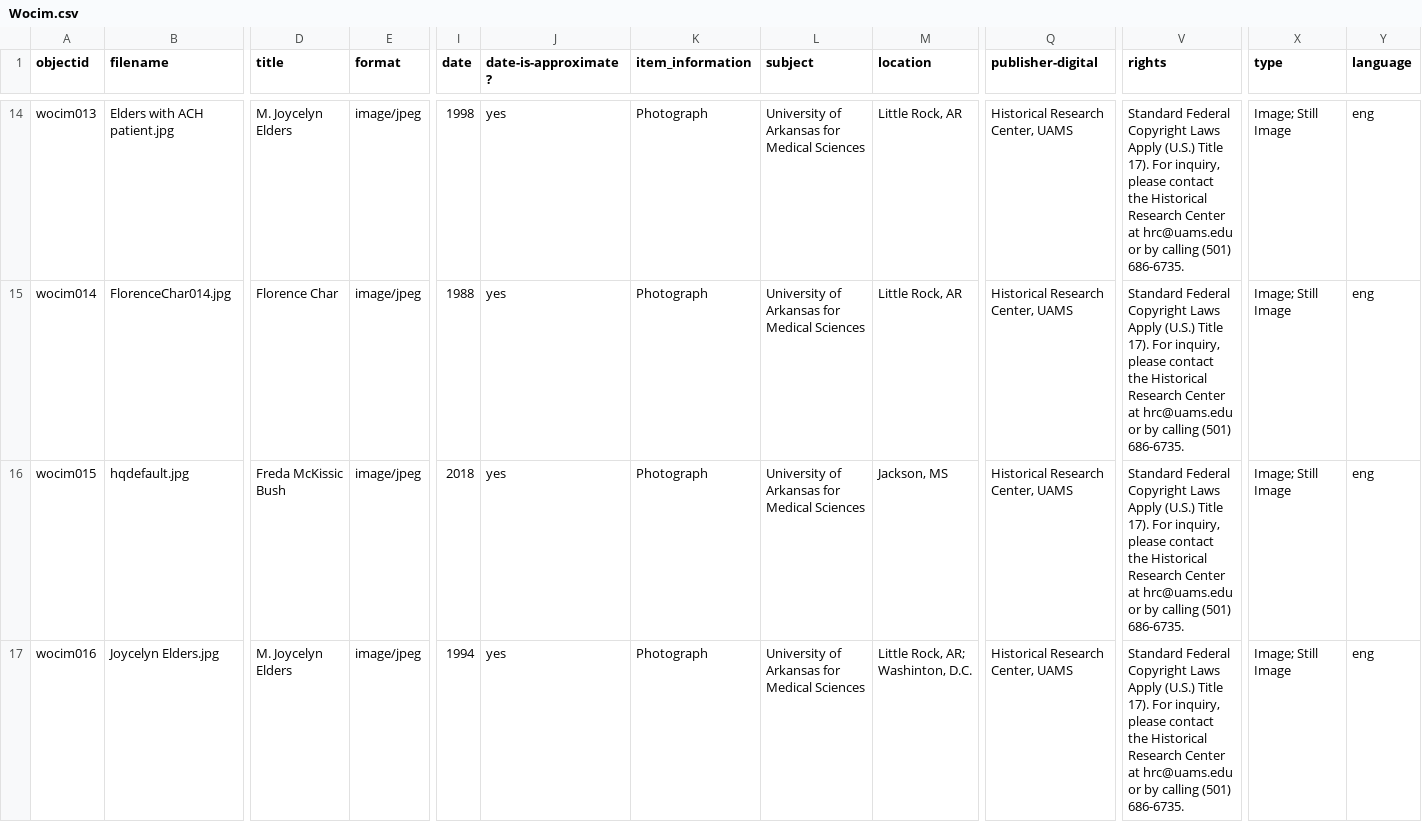
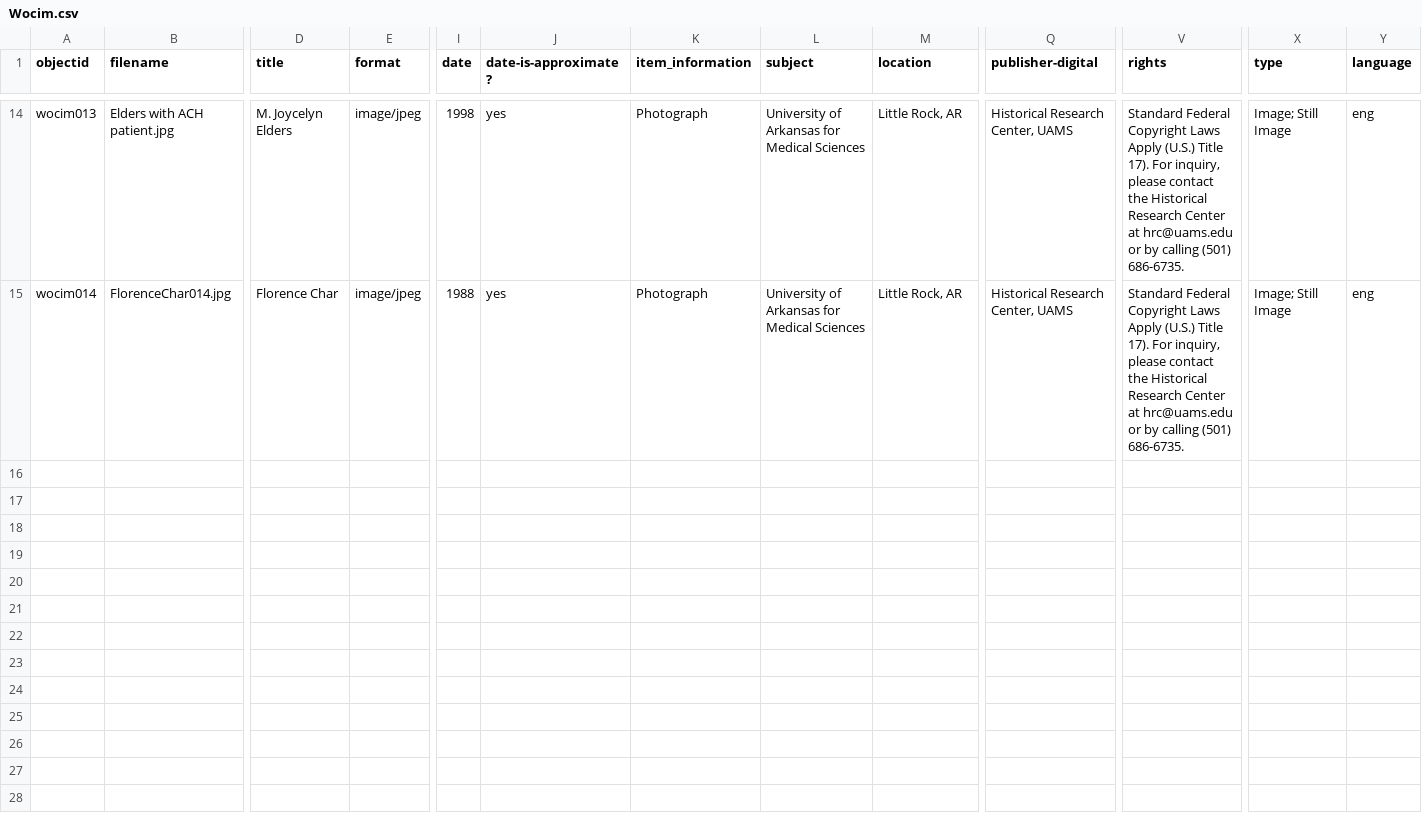
Before and after one commit to Starkad2/Wocim_GH, a CSV file: _data/Wocim.csv, drawn as a sheet; only a part is shown, gaps mark what is left out; rows hold the shown columns only; the diff covers the shown part only; the diff names each change by its address in the sheet, - before the commit and + after, or states it on an @@ line.

Commit message:
Add files via upload

```diff
--- a/_data/Wocim.csv
+++ b/_data/Wocim.csv
-row 16: wocim015 | hqdefault.jpg | Freda McKissic Bush | image/jpeg | 2018 | yes | Photograph | University of Arkansas for Medical Sciences | Jackson, MS | Historical Research Center, UAMS | Standard Federal Copyright Laws Apply (U.S.) Title 17). For inquiry, please contact the Historical Research Center at hrc@uams.edu or by calling (501) 686-6735. | Image; Still Image | eng
-row 17: wocim016 | Joycelyn Elders.jpg | M. Joycelyn Elders | image/jpeg | 1994 | yes | Photograph | University of Arkansas for Medical Sciences | Little Rock, AR; Washinton, D.C. | Historical Research Center, UAMS | Standard Federal Copyright Laws Apply (U.S.) Title 17). For inquiry, please contact the Historical Research Center at hrc@uams.edu or by calling (501) 686-6735. | Image; Still Image | eng
```
Also changed, not shown: 2 removed rows elsewhere in this file.
